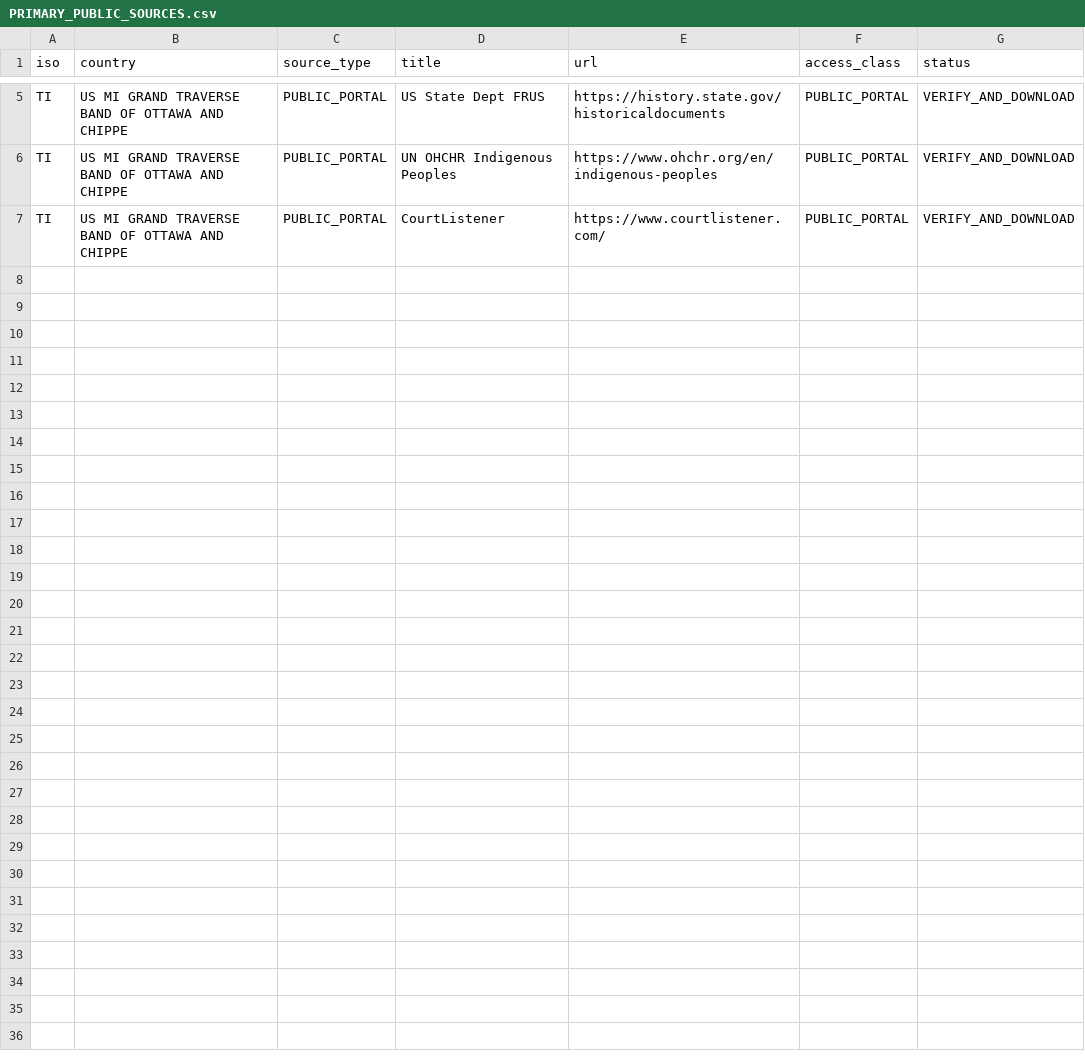
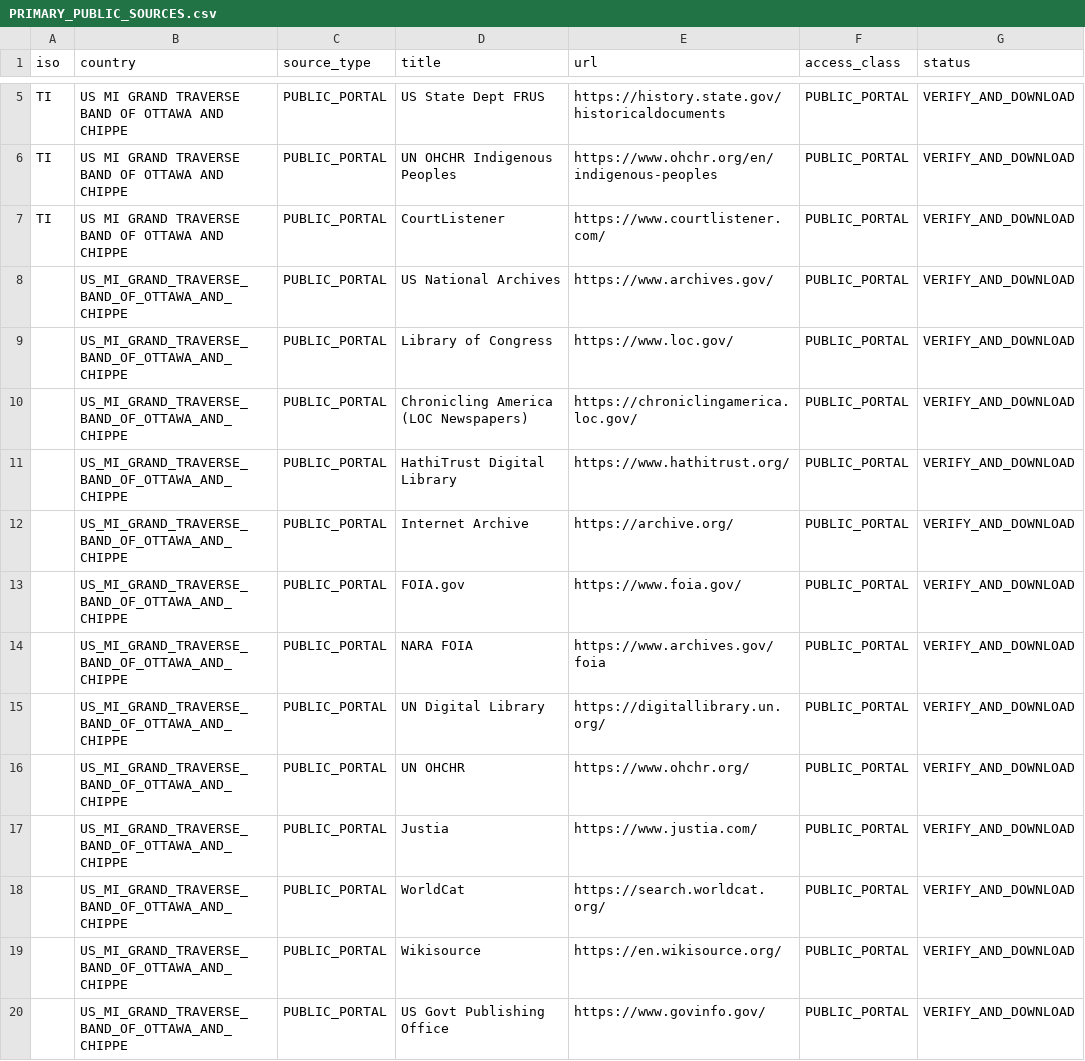
Before and after one commit to GlobalRestitutionAlliance/turtle-island-us-mi-grand-traverse-band-of-ottawa-and-chippe-master-litigation, a CSV file: 03_Evidentiary_Exhibits/PRIMARY_PUBLIC_SOURCES.csv, drawn as a sheet; only a part is shown, gaps mark what is left out; the diff names each change by its address in the sheet, - before the commit and + after, or states it on an @@ line.

Commit message:
Expand primary public source registries (Batch 2)

```diff
--- a/03_Evidentiary_Exhibits/PRIMARY_PUBLIC_SOURCES.csv
+++ b/03_Evidentiary_Exhibits/PRIMARY_PUBLIC_SOURCES.csv
+row 8:  | US_MI_GRAND_TRAVERSE_BAND_OF_OTTAWA_AND_CHIPPE | PUBLIC_PORTAL | US National Archives | https://www.archives.gov/ | PUBLIC_PORTAL | VERIFY_AND_DOWNLOAD
+row 9:  | US_MI_GRAND_TRAVERSE_BAND_OF_OTTAWA_AND_CHIPPE | PUBLIC_PORTAL | Library of Congress | https://www.loc.gov/ | PUBLIC_PORTAL | VERIFY_AND_DOWNLOAD
+row 10:  | US_MI_GRAND_TRAVERSE_BAND_OF_OTTAWA_AND_CHIPPE | PUBLIC_PORTAL | Chronicling America (LOC Newspapers) | https://chroniclingamerica.loc.gov/ | PUBLIC_PORTAL | VERIFY_AND_DOWNLOAD
+row 11:  | US_MI_GRAND_TRAVERSE_BAND_OF_OTTAWA_AND_CHIPPE | PUBLIC_PORTAL | HathiTrust Digital Library | https://www.hathitrust.org/ | PUBLIC_PORTAL | VERIFY_AND_DOWNLOAD
+row 12:  | US_MI_GRAND_TRAVERSE_BAND_OF_OTTAWA_AND_CHIPPE | PUBLIC_PORTAL | Internet Archive | https://archive.org/ | PUBLIC_PORTAL | VERIFY_AND_DOWNLOAD
+row 13:  | US_MI_GRAND_TRAVERSE_BAND_OF_OTTAWA_AND_CHIPPE | PUBLIC_PORTAL | FOIA.gov | https://www.foia.gov/ | PUBLIC_PORTAL | VERIFY_AND_DOWNLOAD
+row 14:  | US_MI_GRAND_TRAVERSE_BAND_OF_OTTAWA_AND_CHIPPE | PUBLIC_PORTAL | NARA FOIA | https://www.archives.gov/foia | PUBLIC_PORTAL | VERIFY_AND_DOWNLOAD
+row 15:  | US_MI_GRAND_TRAVERSE_BAND_OF_OTTAWA_AND_CHIPPE | PUBLIC_PORTAL | UN Digital Library | https://digitallibrary.un.org/ | PUBLIC_PORTAL | VERIFY_AND_DOWNLOAD
+row 16:  | US_MI_GRAND_TRAVERSE_BAND_OF_OTTAWA_AND_CHIPPE | PUBLIC_PORTAL | UN OHCHR | https://www.ohchr.org/ | PUBLIC_PORTAL | VERIFY_AND_DOWNLOAD
+row 17:  | US_MI_GRAND_TRAVERSE_BAND_OF_OTTAWA_AND_CHIPPE | PUBLIC_PORTAL | Justia | https://www.justia.com/ | PUBLIC_PORTAL | VERIFY_AND_DOWNLOAD
+row 18:  | US_MI_GRAND_TRAVERSE_BAND_OF_OTTAWA_AND_CHIPPE | PUBLIC_PORTAL | WorldCat | https://search.worldcat.org/ | PUBLIC_PORTAL | VERIFY_AND_DOWNLOAD
+row 19:  | US_MI_GRAND_TRAVERSE_BAND_OF_OTTAWA_AND_CHIPPE | PUBLIC_PORTAL | Wikisource | https://en.wikisource.org/ | PUBLIC_PORTAL | VERIFY_AND_DOWNLOAD
+row 20:  | US_MI_GRAND_TRAVERSE_BAND_OF_OTTAWA_AND_CHIPPE | PUBLIC_PORTAL | US Govt Publishing Office | https://www.govinfo.gov/ | PUBLIC_PORTAL | VERIFY_AND_DOWNLOAD
```
Also changed, not shown: 2 other files.
